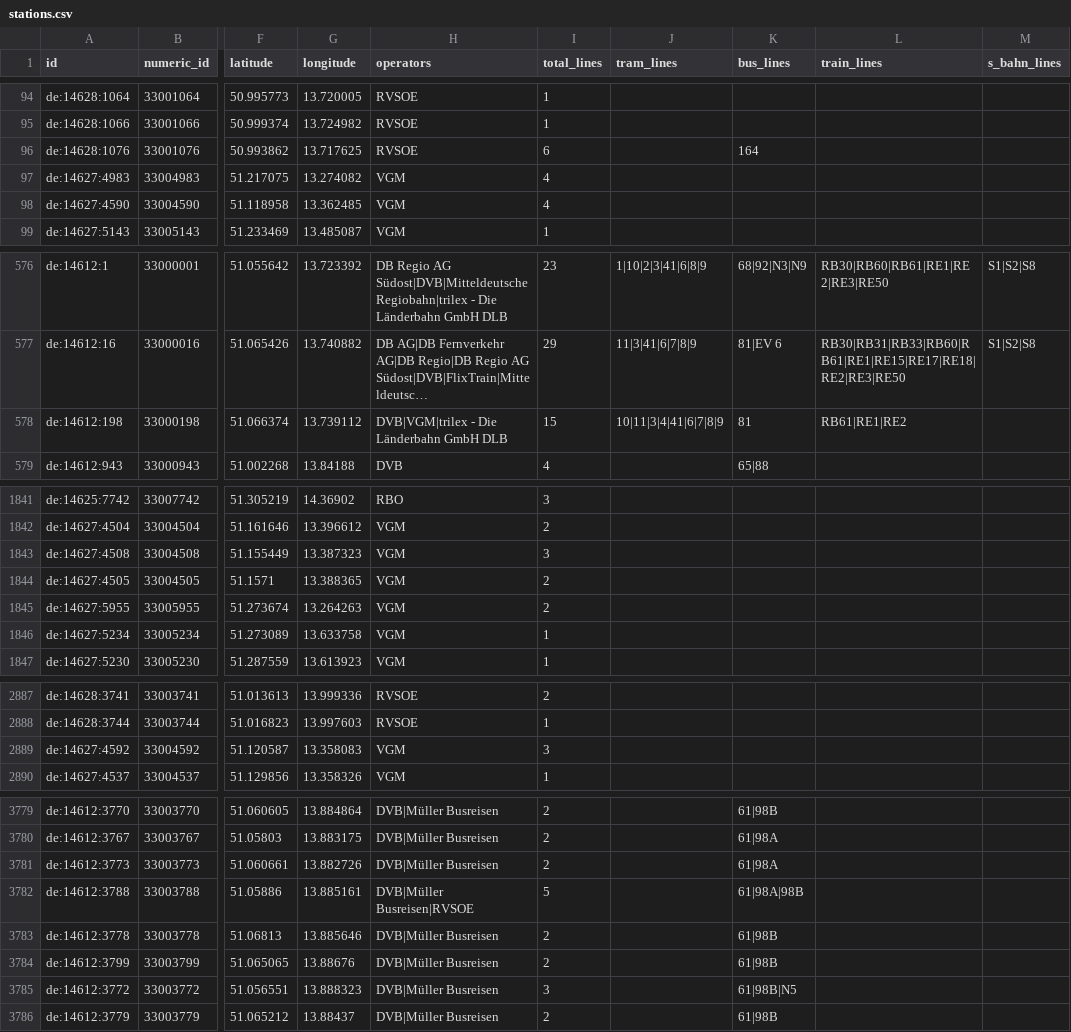
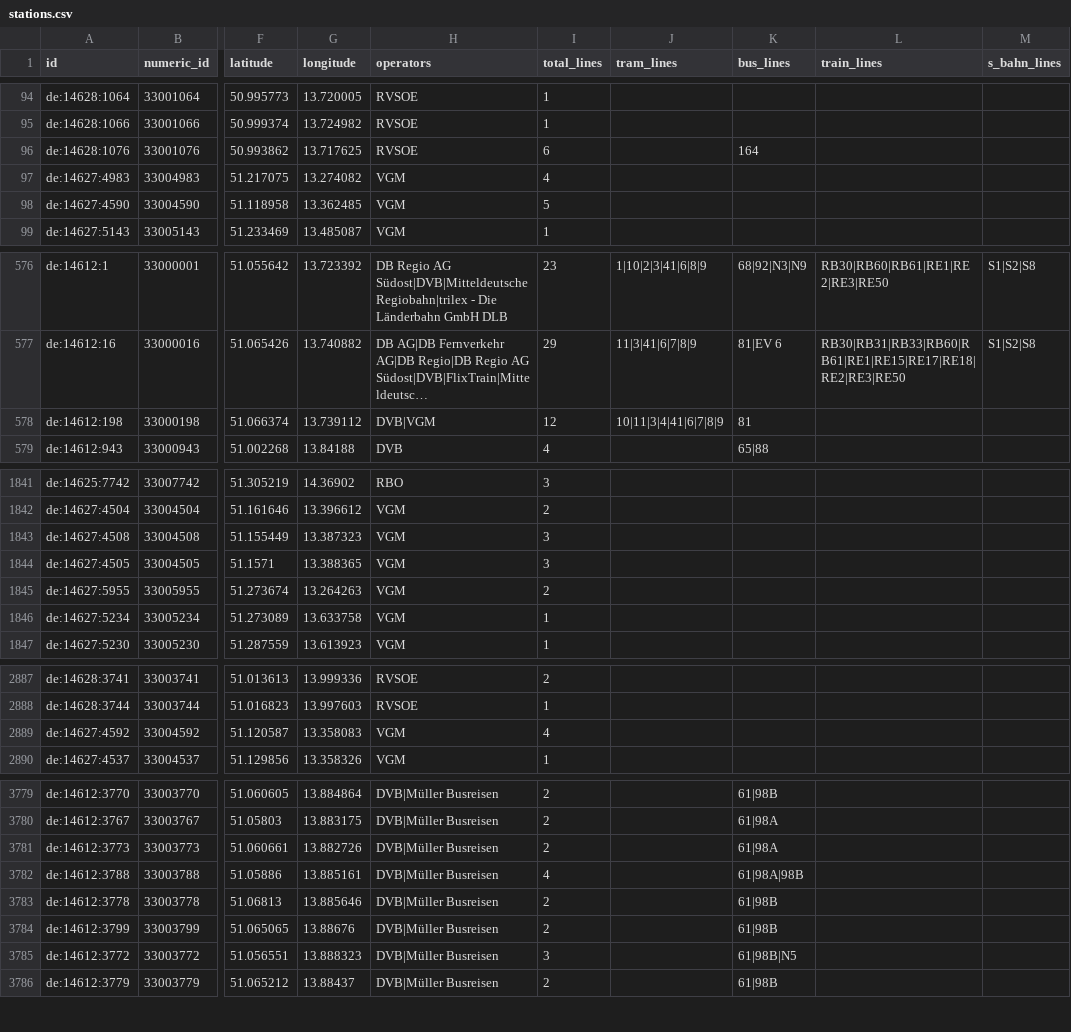
Before and after one commit to kiliankoe/vvo, a CSV file: data/stations.csv, drawn as a sheet; only a part is shown, gaps mark what is left out; long unchanged cells end in …; the diff covers the shown part only; the diff names each change by its address in the sheet, - before the commit and + after, or states it on an @@ line.

```diff
--- a/data/stations.csv
+++ b/data/stations.csv
-I98 (total_lines): 4
+I98 (total_lines): 5
-H578 (operators): DVB|VGM|trilex - Die Länderbahn GmbH DLB
+H578 (operators): DVB|VGM
-I578 (total_lines): 15
+I578 (total_lines): 12
-L578 (train_lines): RB61|RE1|RE2
+L578 (train_lines): (empty)
-I1844 (total_lines): 2
+I1844 (total_lines): 3
-I2889 (total_lines): 3
+I2889 (total_lines): 4
-H3782 (operators): DVB|Müller Busreisen|RVSOE
+H3782 (operators): DVB|Müller Busreisen
-I3782 (total_lines): 5
+I3782 (total_lines): 4
```
Also changed, not shown: 1 edited cell elsewhere in this file, 3 other files.
